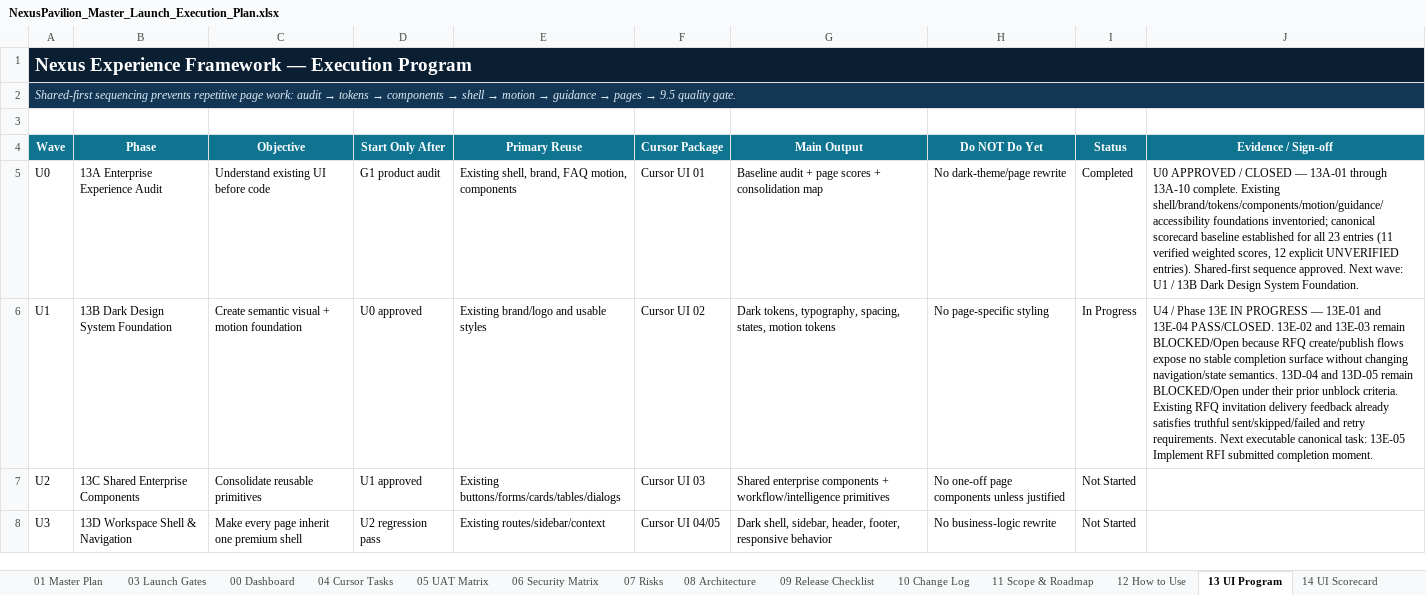
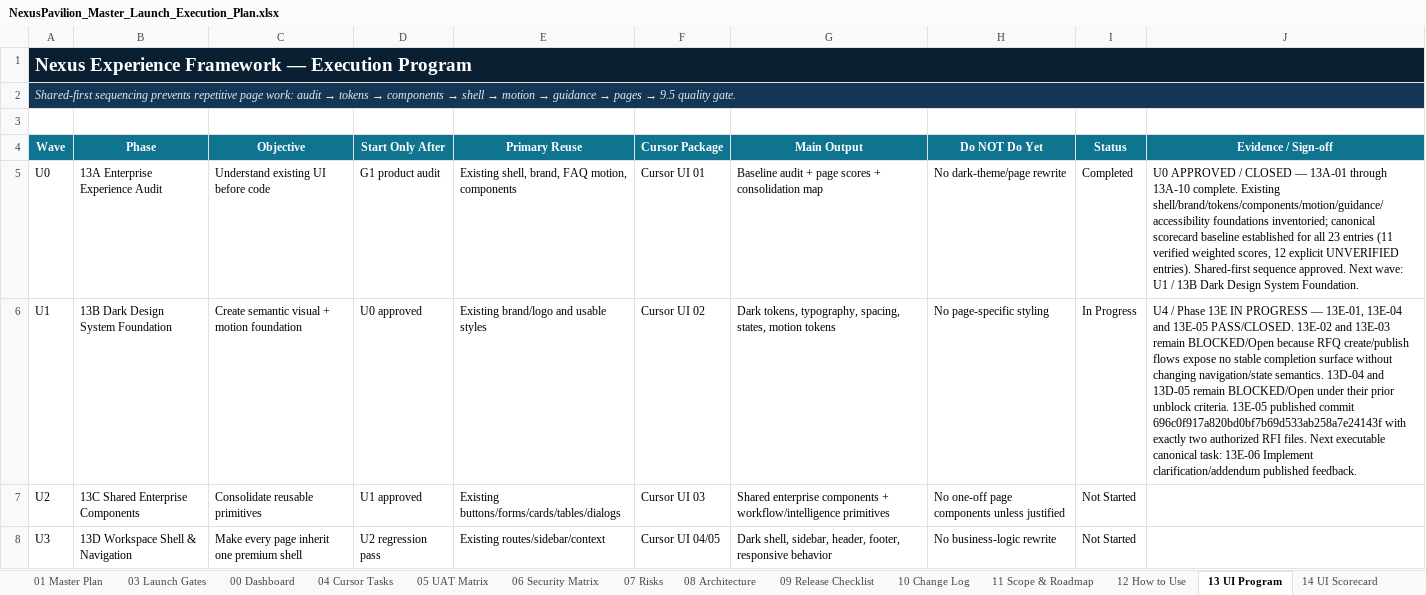
Before and after one commit to amirtaheri1978-cyber/nexuspavilion-core, an Excel workbook: docs/governance/NexusPavilion_Master_Launch_Execution_Plan.xlsx, sheet 13 UI Program, drawn as a sheet; only a part is shown; values as stored, in another font and other column widths than the file's, no borders; conditional formats and table styles not drawn; the diff covers the shown part only; the diff names each change by its address in the sheet, - before the commit and + after, or states it on an @@ line.

Commit message:
Close RFI submission completion task

```diff
--- a/docs/governance/NexusPavilion_Master_Launch_Execution_Plan.xlsx (sheet 13 UI Program)
+++ b/docs/governance/NexusPavilion_Master_Launch_Execution_Plan.xlsx (sheet 13 UI Program)
-J6 (Evidence / Sign-off): …PROGRESS — 13E-01 and 13E-04 PASS/CLOSED. 13E-02 and 13E-03 remain BLOCKED/Open because RFQ create/publish flows expose no stable completion surface without changing navigation/state semantics. 13D-04 and 13D-05 remain BLOCKED/Open under their prior unblock criteria. Existing RFQ invitation delivery feedback already satisfies truthful sent/skipped/failed and retry requirements. Next executable canonical task: 13E-05 Implement RFI submitted completion moment.
+J6 (Evidence / Sign-off): …PROGRESS — 13E-01, 13E-04 and 13E-05 PASS/CLOSED. 13E-02 and 13E-03 remain BLOCKED/Open because RFQ create/publish flows expose no stable completion surface without changing navigation/state semantics. 13D-04 and 13D-05 remain BLOCKED/Open under their prior unblock criteria. 13E-05 published commit 696c0f917a820bd0bf7b69d533ab258a7e24143f with exactly two authorized RFI files. Next executable canonical task: 13E-06 Implement clarification/addendum published feedback.
```
Also changed, not shown: 2 edited cells elsewhere in this sheet, sheet 10 Change Log, sheet 01 Master Plan, sheet 00 Dashboard, charts or pictures.
